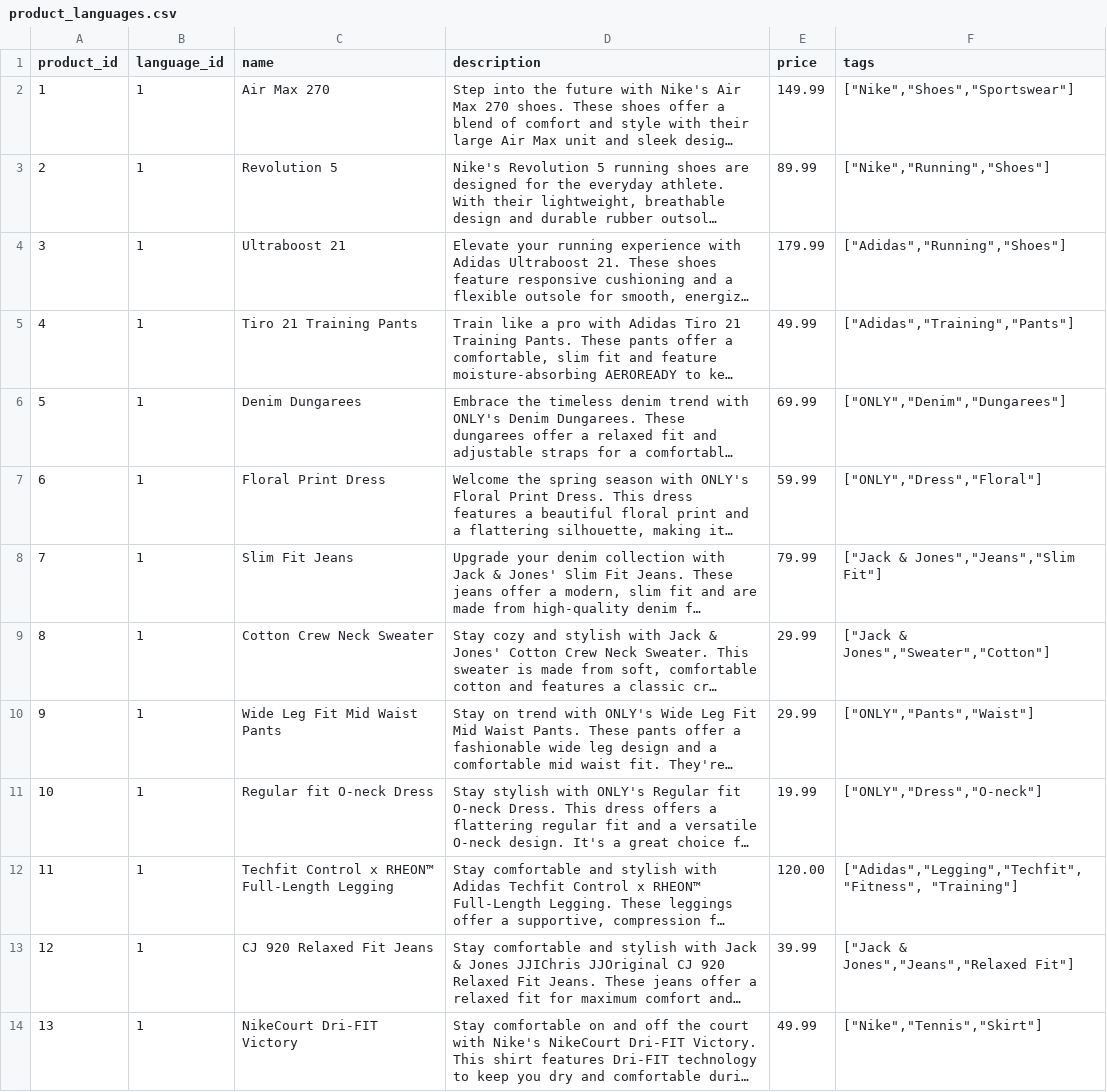
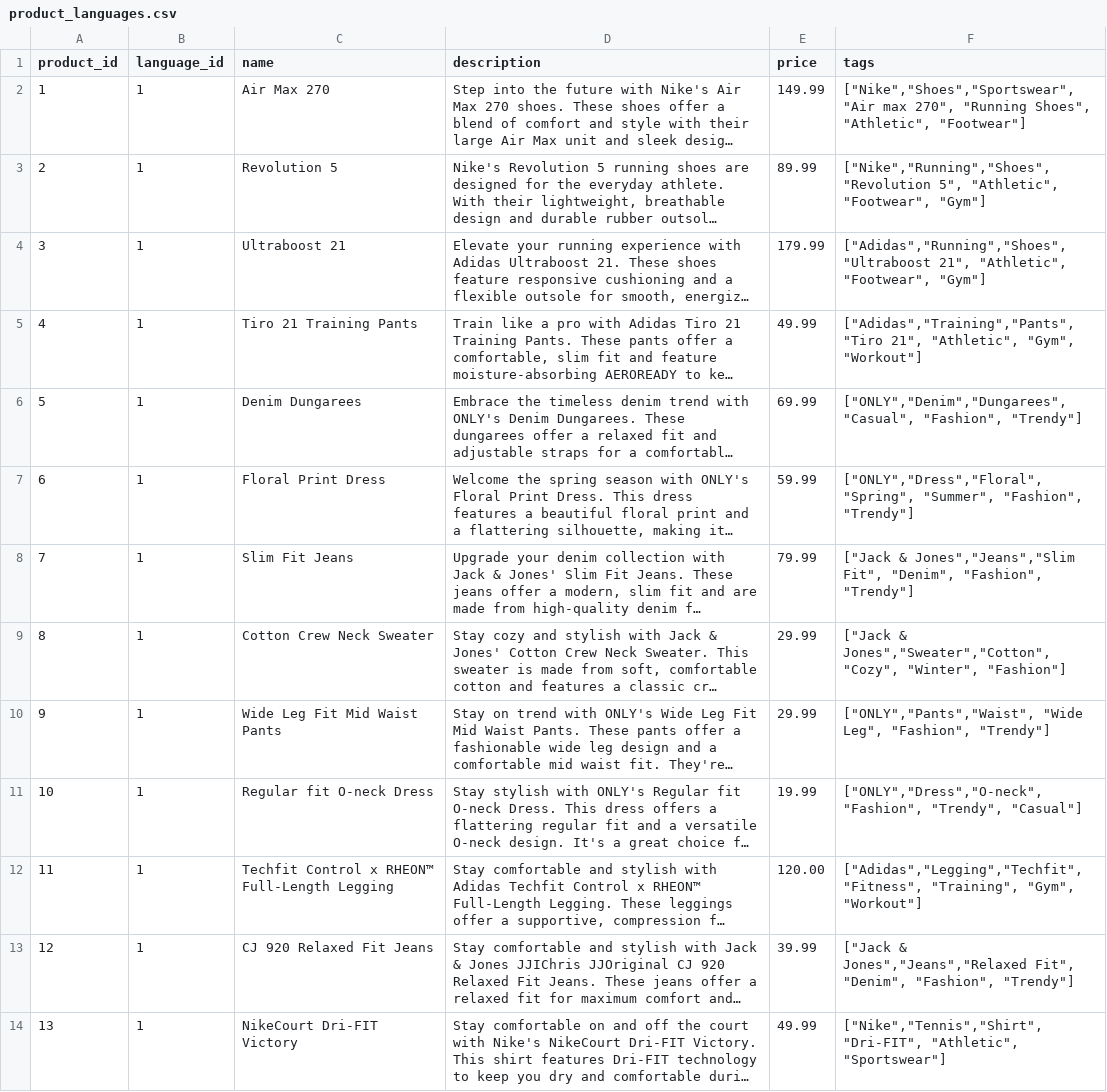
Before and after one commit to Berthje/trendloom-api, a CSV file: storage/data/csv/product_languages.csv, drawn as a sheet; only a part is shown; long unchanged cells end in …; the diff covers the shown part only; the diff names each change by its address in the sheet, - before the commit and + after, or states it on an @@ line.

```diff
--- a/storage/data/csv/product_languages.csv
+++ b/storage/data/csv/product_languages.csv
-F2 (tags): ["Nike","Shoes","Sportswear"]
+F2 (tags): ["Nike","Shoes","Sportswear", "Air max 270", "Running Shoes", "Athletic", "Footwear"]
-F3 (tags): ["Nike","Running","Shoes"]
+F3 (tags): ["Nike","Running","Shoes", "Revolution 5", "Athletic", "Footwear", "Gym"]
-F4 (tags): ["Adidas","Running","Shoes"]
+F4 (tags): ["Adidas","Running","Shoes", "Ultraboost 21", "Athletic", "Footwear", "Gym"]
-F5 (tags): ["Adidas","Training","Pants"]
+F5 (tags): ["Adidas","Training","Pants", "Tiro 21", "Athletic", "Gym", "Workout"]
-F6 (tags): ["ONLY","Denim","Dungarees"]
+F6 (tags): ["ONLY","Denim","Dungarees", "Casual", "Fashion", "Trendy"]
-F7 (tags): ["ONLY","Dress","Floral"]
+F7 (tags): ["ONLY","Dress","Floral", "Spring", "Summer", "Fashion", "Trendy"]
-F8 (tags): …& Jones","Jeans","Slim Fit"]
+F8 (tags): …& Jones","Jeans","Slim Fit", "Denim", "Fashion", "Trendy"]
-F9 (tags): ["Jack & Jones","Sweater","Cotton"]
+F9 (tags): ["Jack & Jones","Sweater","Cotton", "Cozy", "Winter", "Fashion"]
-F10 (tags): ["ONLY","Pants","Waist"]
+F10 (tags): ["ONLY","Pants","Waist", "Wide Leg", "Fashion", "Trendy"]
-F11 (tags): ["ONLY","Dress","O-neck"]
+F11 (tags): ["ONLY","Dress","O-neck", "Fashion", "Trendy", "Casual"]
-F12 (tags): ["Adidas","Legging","Techfit", "Fitness", "Training"]
+F12 (tags): ["Adidas","Legging","Techfit", "Fitness", "Training", "Gym", "Workout"]
-F13 (tags): …& Jones","Jeans","Relaxed Fit"]
+F13 (tags): …& Jones","Jeans","Relaxed Fit", "Denim", "Fashion", "Trendy"]
-F14 (tags): ["Nike","Tennis","Skirt"]
+F14 (tags): ["Nike","Tennis","Shirt", "Dri-FIT", "Athletic", "Sportswear"]
```
Also changed, not shown: 13 edited cells elsewhere in this file, 1 other file.
